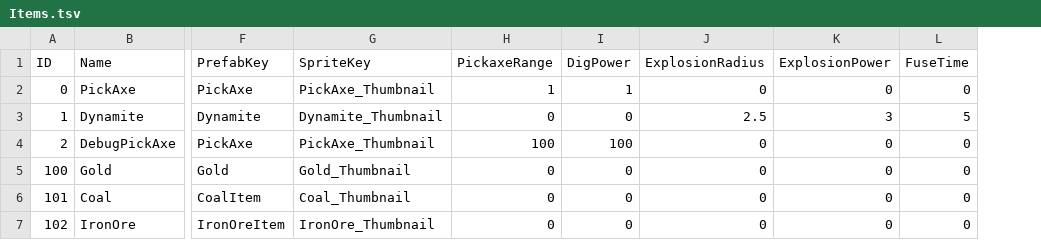
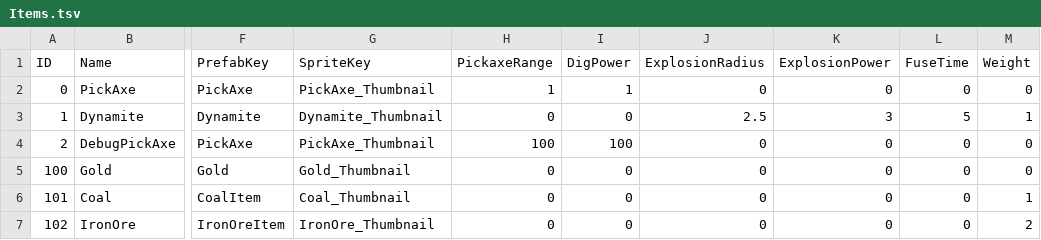
Before and after one commit to keeeery/Folk-Sack, a TSV file: Assets/StreamingAssets/Table/Item/Items.tsv, drawn as a sheet; only a part is shown, gaps mark what is left out; the diff names each change by its address in the sheet, - before the commit and + after, or states it on an @@ line.

Commit message:
feat: 아이템 무게 데이터, 인벤토리 수용량 추가
- 아이템 Weight column, 인벤토리 수용량 추가 및 적용, HUD에 반영

```diff
--- a/Assets/StreamingAssets/Table/Item/Items.tsv
+++ b/Assets/StreamingAssets/Table/Item/Items.tsv
+column M (Weight), rows 2-7: 0 | 1 | 0 | 0 | 1 | 2
```
Also changed, not shown: 8 other files.
